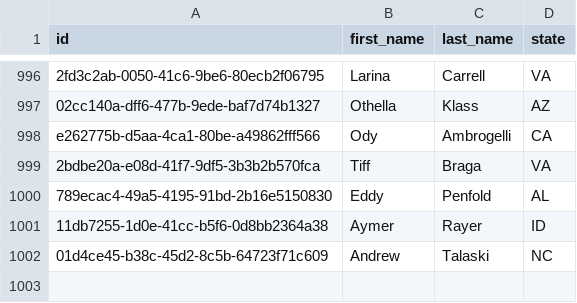
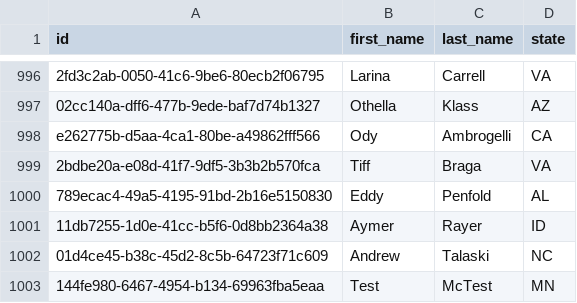
Before and after one commit to AndrewTalaski2996/foraging, a CSV file: data/foragers.csv, drawn as a sheet; only a part is shown, gaps mark what is left out.

```diff
--- a/data/foragers.csv
+++ b/data/foragers.csv
@@ -1002 +1002,2 @@ e262775b-d5aa-4ca1-80be-a49862fff566,Ody,Ambrogelli,CA
 01d4ce45-b38c-45d2-8c5b-64723f71c609,Andrew,Talaski,NC
+144fe980-6467-4954-b134-69963fba5eaa,Test,McTest,MN
```
Also changed, not shown: 7 other files.
